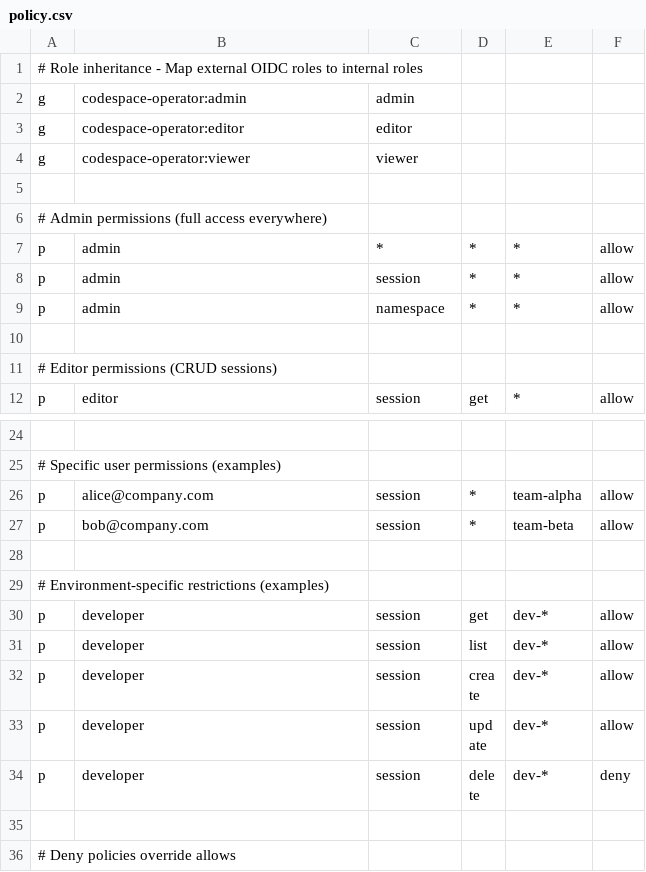
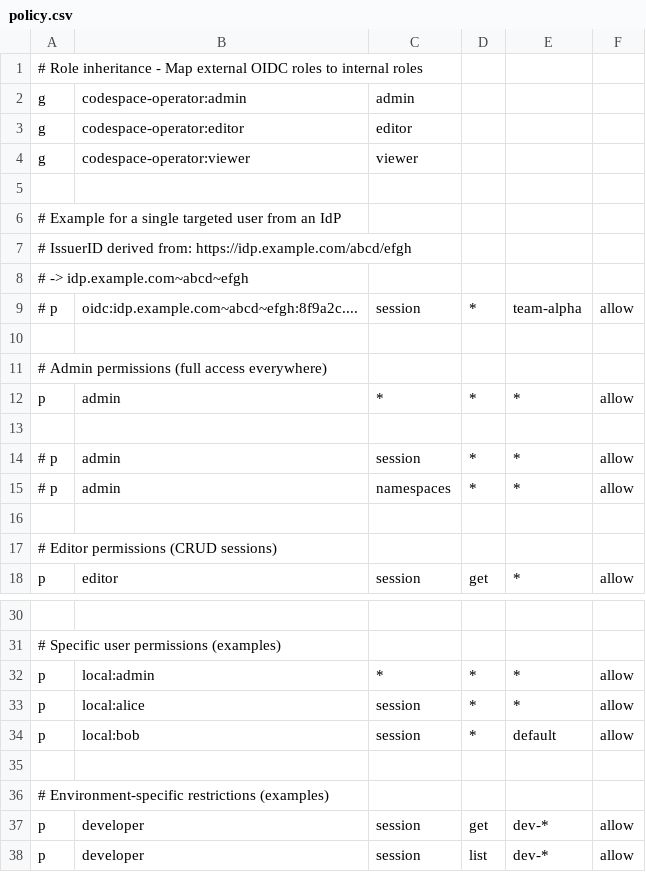
Before and after one commit to codespace-operator/codespace-operator, a CSV file: cfg/rbac-casbin/policy.csv, drawn as a sheet; only a part is shown, gaps mark what is left out; the shorter side is filled out with more unchanged rows; addresses are those after the commit; the diff names each change by its address in the sheet, - before the commit and + after, or states it on an @@ line.

Commit message:
feat(operator): allow local user mapping

```diff
--- a/cfg/rbac-casbin/policy.csv
+++ b/cfg/rbac-casbin/policy.csv
+row 6: # Example for a single targeted user from an IdP
+row 7: # IssuerID derived from: https://idp.example.com/abcd/efgh
+row 8: # -> idp.example.com~abcd~efgh
+row 9: # p | oidc:idp.example.com~abcd~efgh:8f9a2c.... | session | * | team-alpha | allow
+row 10: (empty)
+row 13: (empty)
-A14:A15: p
+A14:A15: # p
-C15: namespace
+C15: namespaces
+row 32: p | local:admin | * | * | * | allow
-B33: alice@company.com
+B33: local:alice
-E33: team-alpha
+E33: *
-B34: bob@company.com
+B34: local:bob
-E34: team-beta
+E34: default
```
Also changed, not shown: 12 other files.
